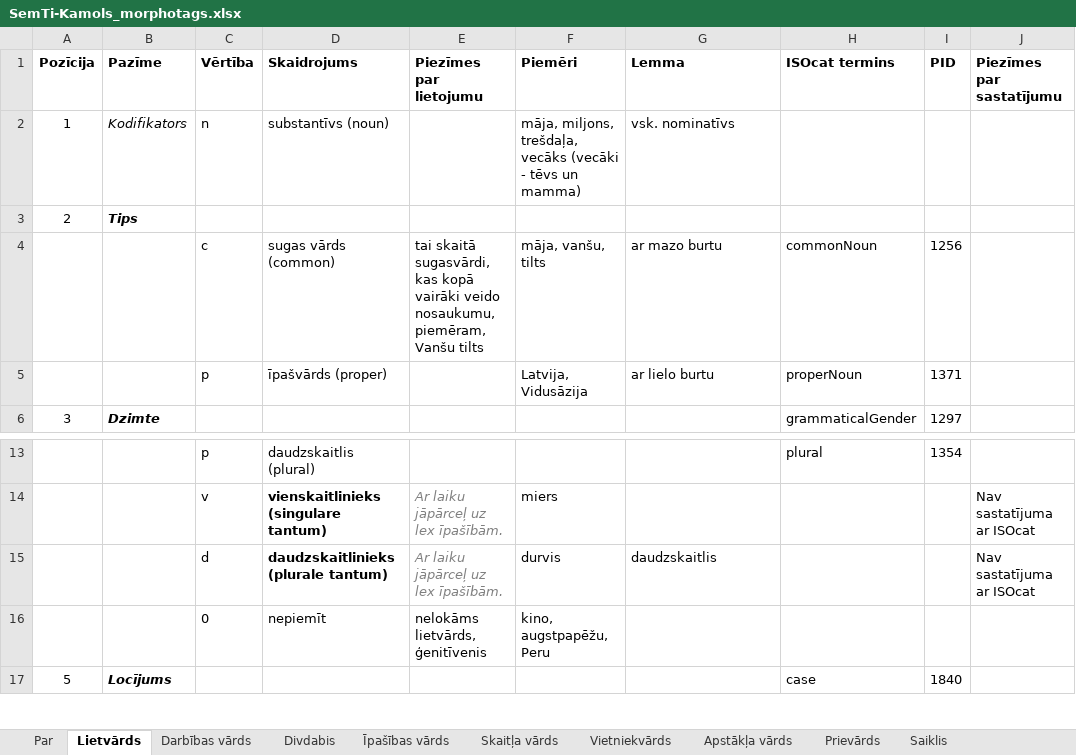
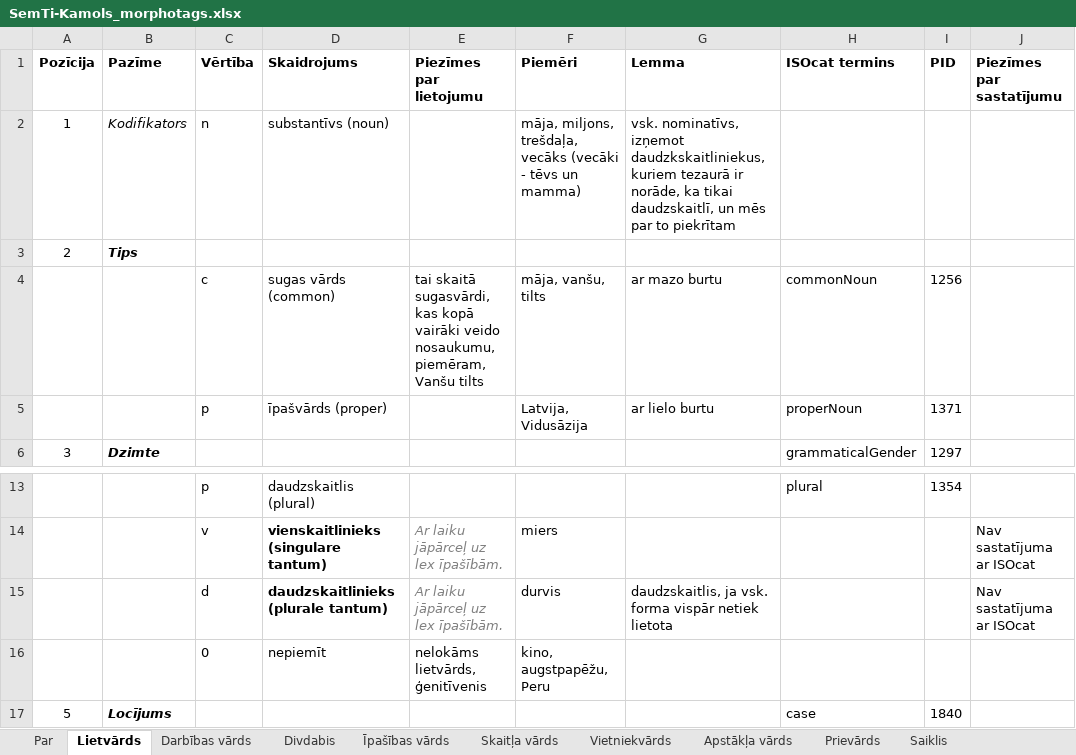
Before and after one commit to PeterisP/morphology, an Excel workbook: docs/SemTi-Kamols_morphotags.xlsx, sheet Lietvārds, drawn as a sheet; only a part is shown, gaps mark what is left out; values as stored, in another font and other column widths than the file's, no borders; the diff names each change by its address in the sheet, - before the commit and + after, or states it on an @@ line.

```diff
--- a/docs/SemTi-Kamols_morphotags.xlsx (sheet Lietvārds)
+++ b/docs/SemTi-Kamols_morphotags.xlsx (sheet Lietvārds)
-G2 (Lemma): vsk. nominatīvs
+G2 (Lemma): vsk. nominatīvs, izņemot daudzkskaitliniekus, kuriem tezaurā ir norāde, ka tikai daudzskaitlī, un mēs par to piekrītam
-G15 (Lemma): daudzskaitlis
+G15 (Lemma): daudzskaitlis, ja vsk. forma vispār netiek lietota
```
Also changed, not shown: sheet Vietniekvārds, 12 other files.
